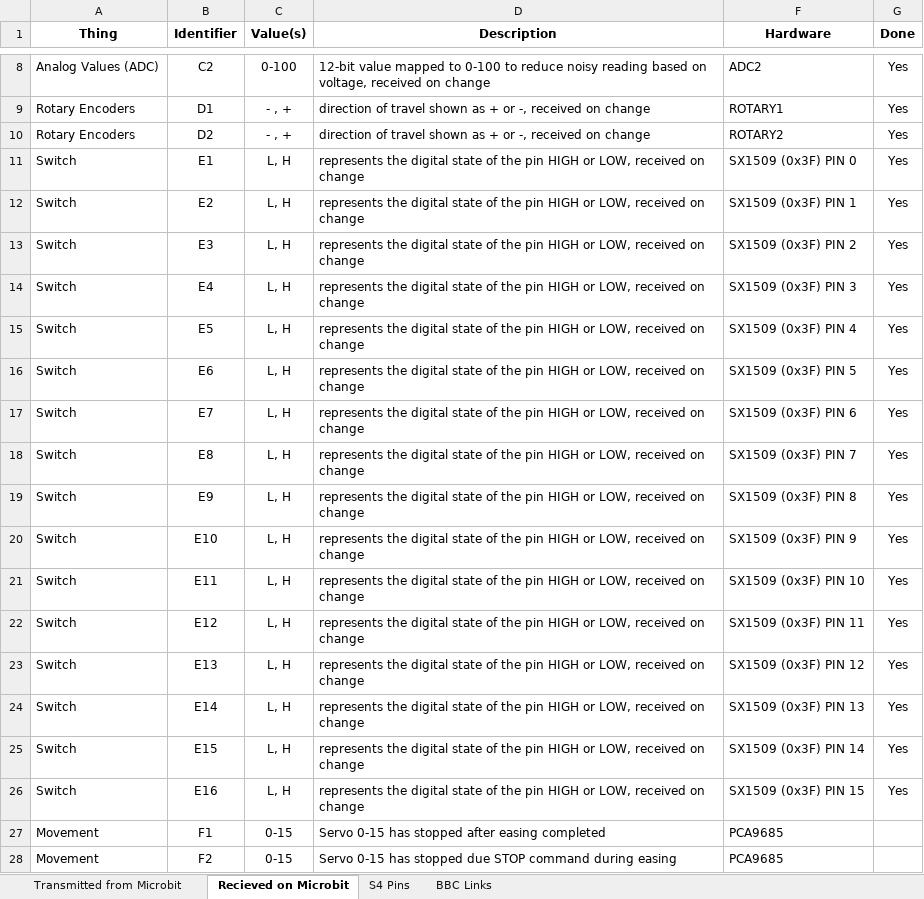
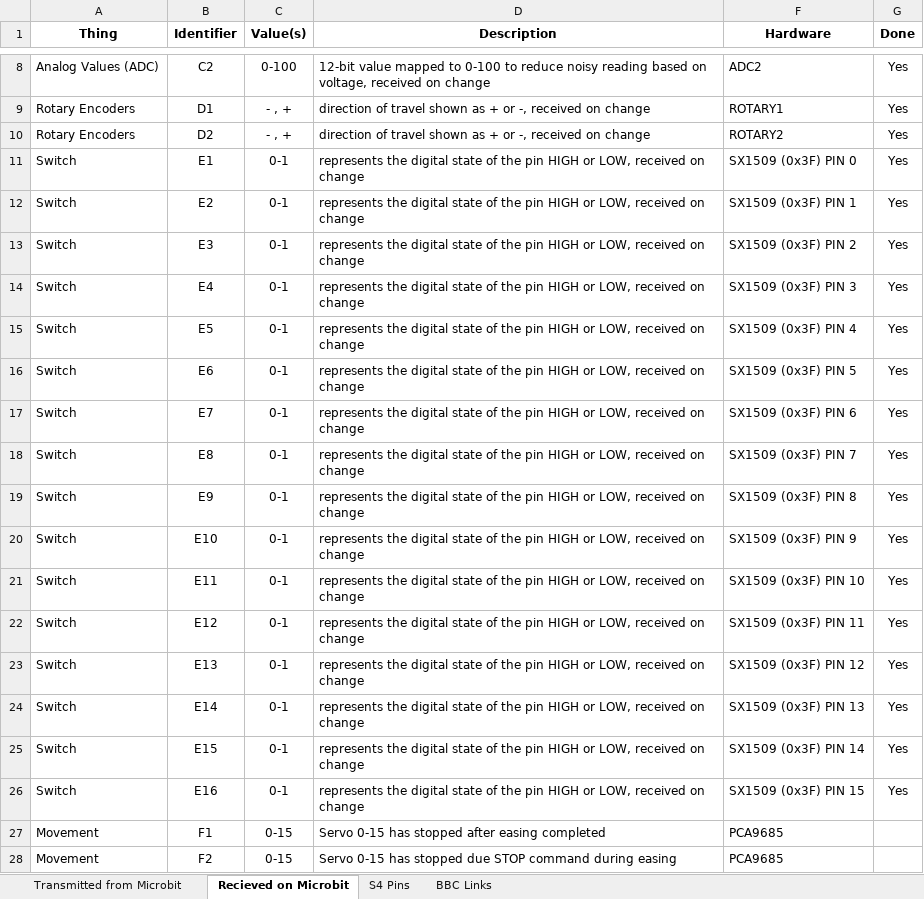
Before and after one commit to targetarchitecture/i2c-to-mqtt, an Excel workbook: SN4 comms values.xlsx, sheet Recieved on Microbit, drawn as a sheet; only a part is shown, gaps mark what is left out; values as stored, in another font and other column widths than the file's, no borders; the diff names each change by its address in the sheet, - before the commit and + after, or states it on an @@ line.

```diff
--- a/SN4 comms values.xlsx (sheet Recieved on Microbit)
+++ b/SN4 comms values.xlsx (sheet Recieved on Microbit)
-C11:C26 (Value(s)): L, H
+C11:C26 (Value(s)): 0-1
```
Also changed, not shown: 3 other files.
